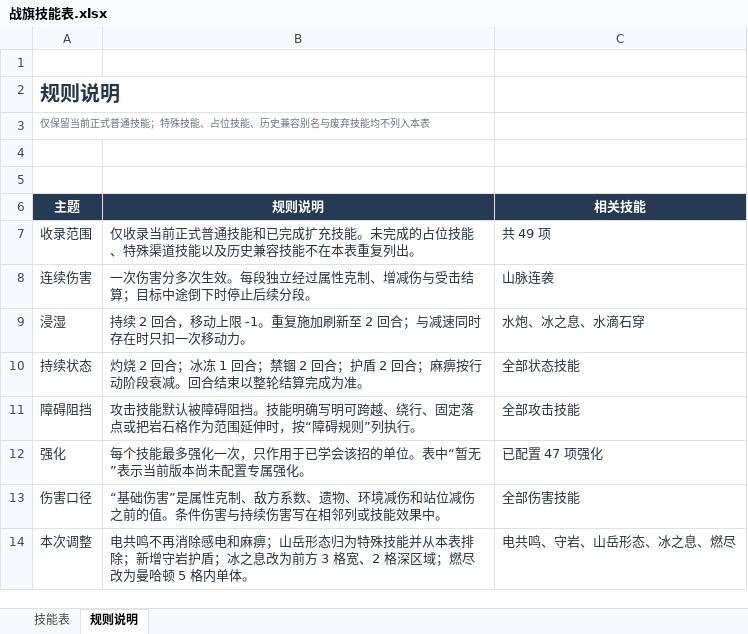
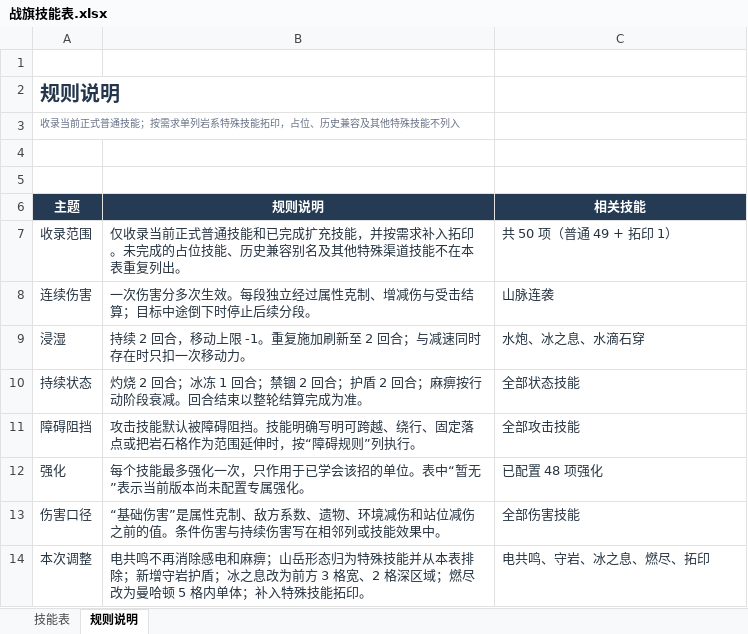
Before and after one commit to fengchejun/pokemon_chess_roguelike, an Excel workbook: output/战旗技能表.xlsx, sheet 规则说明, drawn as a sheet; values as stored, in another font and other column widths than the file's, no borders; table styles not drawn; the diff names each change by its address in the sheet, - before the commit and + after, or states it on an @@ line.

```diff
--- a/output/战旗技能表.xlsx (sheet 规则说明)
+++ b/output/战旗技能表.xlsx (sheet 规则说明)
-A3 (主题): 仅保留当前正式普通技能；特殊技能、占位技能、历史兼容别名与废弃技能均不列入本表
+A3 (主题): 收录当前正式普通技能；按需求单列岩系特殊技能拓印，占位、历史兼容及其他特殊技能不列入
-B7 (规则说明): …扩充技能。未完成的占位技能、特殊渠道技能以及历史兼容技能不在…
+B7 (规则说明): …扩充技能，并按需求补入拓印。未完成的占位技能、历史兼容别名及其他特殊渠道技能不在…
-C7 (相关技能): 共 49 项
+C7 (相关技能): 共 50 项（普通 49 + 拓印 1）
-C12 (相关技能): 已配置 47 项强化
+C12 (相关技能): 已配置 48 项强化
-B14 (规则说明): …格内单体。
+B14 (规则说明): …格内单体；补入特殊技能拓印。
-C14 (相关技能): 电共鸣、守岩、山岳形态、冰之息、燃尽
+C14 (相关技能): 电共鸣、守岩、冰之息、燃尽、拓印
```
Also changed, not shown: sheet 技能表.
